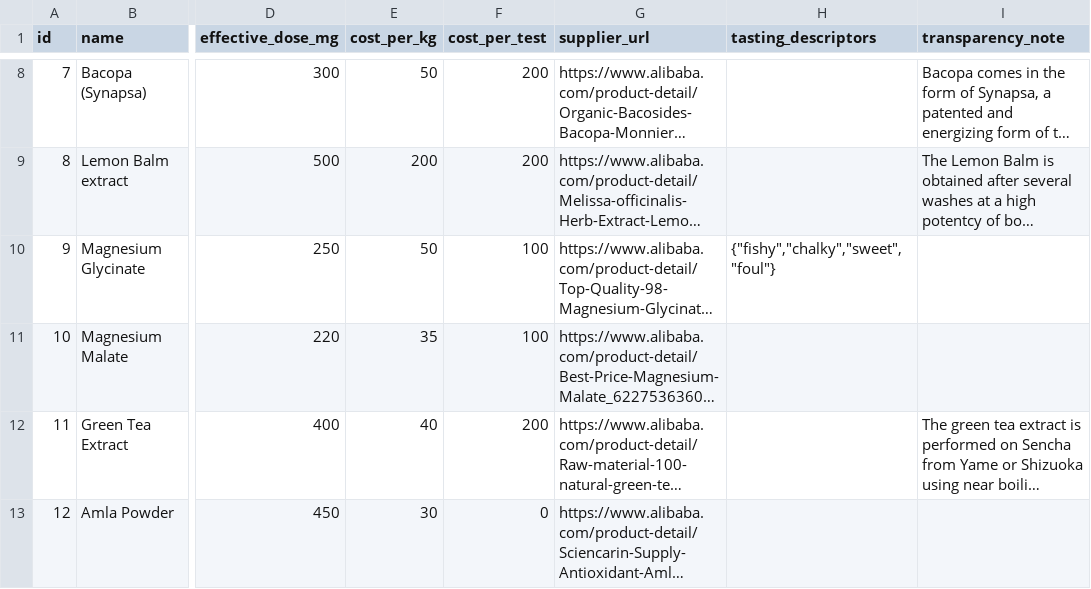
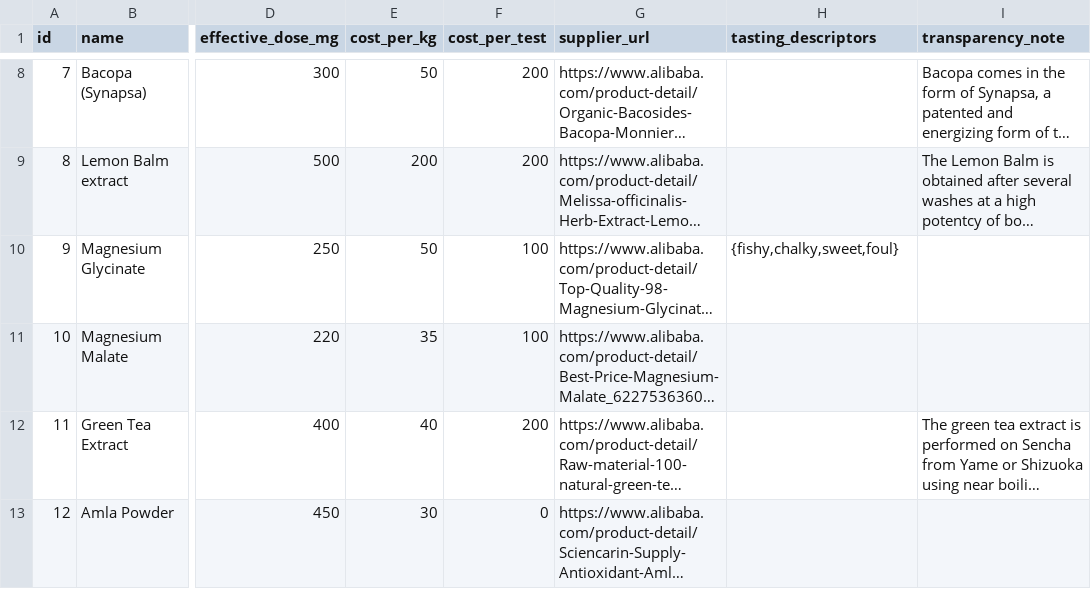
Before and after one commit to nutratech/db, a CSV file: data/csv/ingredients.csv, drawn as a sheet; only a part is shown, gaps mark what is left out; long unchanged cells end in …; the diff names each change by its address in the sheet, - before the commit and + after, or states it on an @@ line.

```diff
--- a/data/csv/ingredients.csv
+++ b/data/csv/ingredients.csv
-H10 (tasting_descriptors): {"fishy","chalky","sweet","foul"}
+H10 (tasting_descriptors): {fishy,chalky,sweet,foul}
```
Also changed, not shown: data/csv/variants.csv.
